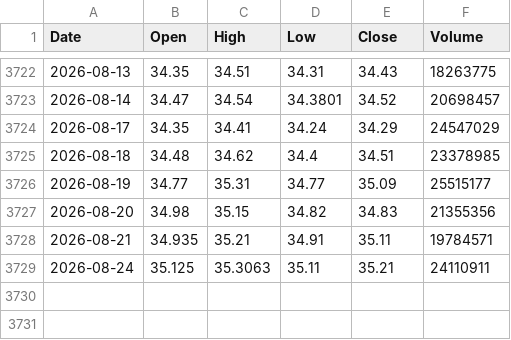
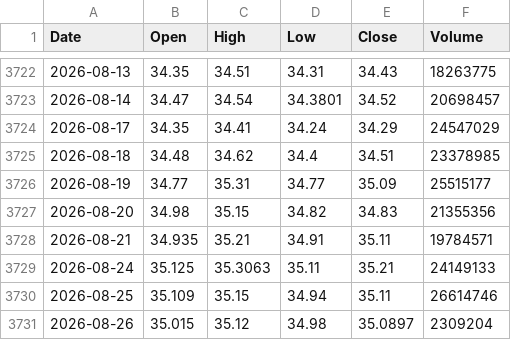
Before and after one commit to scarzsearch-cyber/nasdaq-signal, a CSV file: schd_us_d.csv, drawn as a sheet; only a part is shown, gaps mark what is left out.

```diff
--- a/schd_us_d.csv
+++ b/schd_us_d.csv
@@ -3728,2 +3728,4 @@ Date,Open,High,Low,Close,Volume
 2026-08-21,34.935,35.21,34.91,35.11,19784571
-2026-08-24,35.125,35.3063,35.11,35.21,24110911
+2026-08-24,35.125,35.3063,35.11,35.21,24149133
+2026-08-25,35.109,35.15,34.94,35.11,26614746
+2026-08-26,35.015,35.12,34.98,35.0897,2309204
```
Also changed, not shown: qld_us_d.csv, qqq_us_d.csv, 10 other files.
